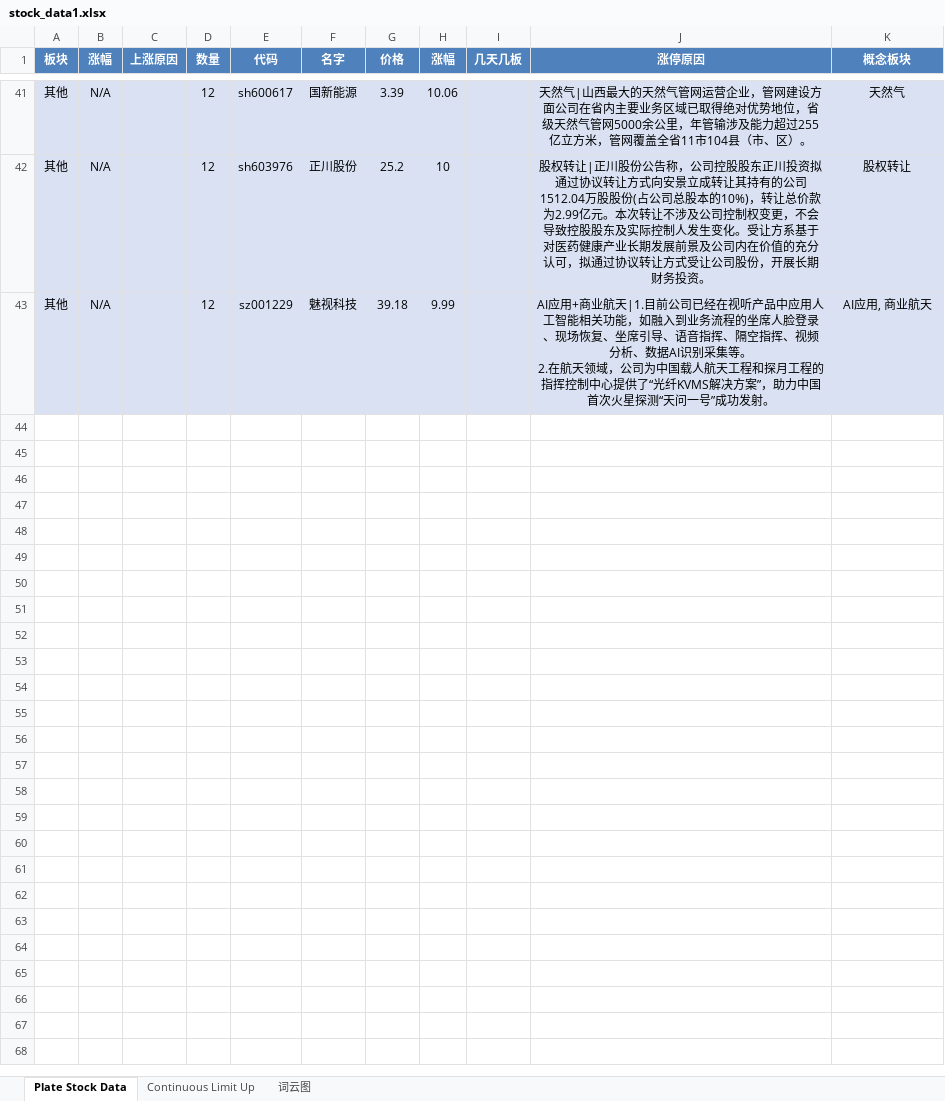
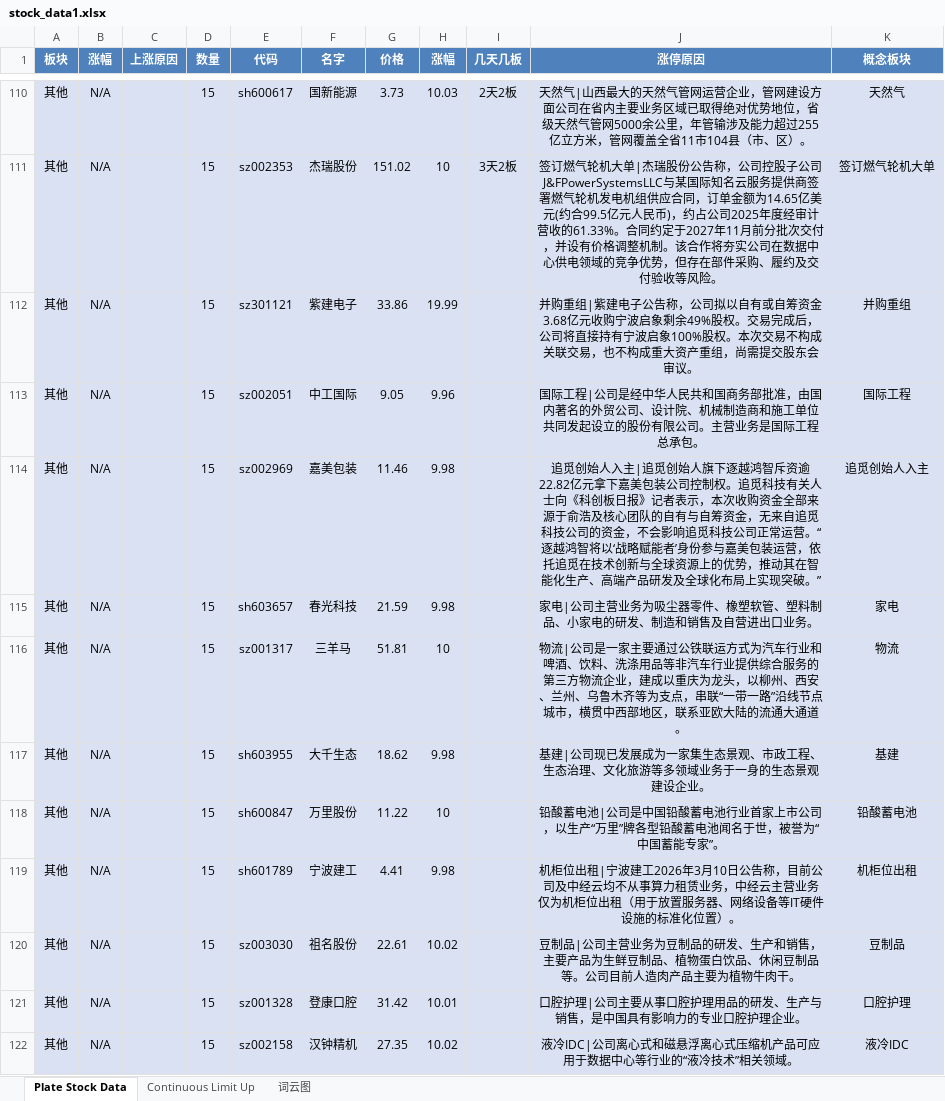
Before and after one commit to mengkai666/tag_wordcloud, an Excel workbook: stock_data1.xlsx, sheet Plate Stock Data, drawn as a sheet; only a part is shown, gaps mark what is left out; values as stored, in another font and other column widths than the file's, no borders; removed rows and columns are numbered as before the commit, all else as after; ↵ is a line break in a cell; the diff covers the shown part only; the diff names each change by its address in the sheet, - before the commit and + after, or states it on an @@ line.

```diff
--- a/stock_data1.xlsx (sheet Plate Stock Data)
+++ b/stock_data1.xlsx (sheet Plate Stock Data)
-D110 (数量): 12
+D110 (数量): 15
-G110 (价格): 3.39
+G110 (价格): 3.73
-H110 (涨幅): 10.06
+H110 (涨幅): 10.03
-I110 (几天几板): (empty)
+I110 (几天几板): 2天2板
+row 111: 其他 | N/A |  | 15 | sz002353 | 杰瑞股份 | 151.02 | 10 | 3天2板 | 签订燃气轮机大单|杰瑞股份公告称，公司控股子公司J&FPowerSystemsLLC与某国际知名云服务提供商签署燃气轮机发电机组供应合同，订单金额为14.65亿美元(约合99.5亿元人民币)，约占公司2025年度经审计营收的61.33%。合同约定于2027年11月前分批次交付，并设有价格调整机制。该合作将夯实公司在数据中心供电领域的竞争优势，但存在部件采购、履约及交付验收等风险。 | 签订燃气轮机大单
+row 112: 其他 | N/A |  | 15 | sz301121 | 紫建电子 | 33.86 | 19.99 |  | 并购重组|紫建电子公告称，公司拟以自有或自筹资金3.68亿元收购宁波启象剩余49%股权。交易完成后，公司将直接持有宁波启象100%股权。本次交易不构成关联交易，也不构成重大资产重组，尚需提交股东会审议。 | 并购重组
+row 113: 其他 | N/A |  | 15 | sz002051 | 中工国际 | 9.05 | 9.96 |  | 国际工程|公司是经中华人民共和国商务部批准，由国内著名的外贸公司、设计院、机械制造商和施工单位共同发起设立的股份有限公司。主营业务是国际工程总承包。 | 国际工程
+row 114: 其他 | N/A |  | 15 | sz002969 | 嘉美包装 | 11.46 | 9.98 |  | 追觅创始人入主|追觅创始人旗下逐越鸿智斥资逾22.82亿元拿下嘉美包装公司控制权。追觅科技有关人士向《科创板日报》记者表示，本次收购资金全部来源于俞浩及核心团队的自有与自筹资金，无来自追觅科技公司的资金，不会影响追觅科技公司正常运营。“逐越鸿智将以‘战略赋能者’身份参与嘉美包装运营，依托追觅在技术创新与全球资源上的优势，推动其在智能化生产、高端产品研发及全球化布局上实现突破。” | 追觅创始人入主
+row 115: 其他 | N/A |  | 15 | sh603657 | 春光科技 | 21.59 | 9.98 |  | 家电|公司主营业务为吸尘器零件、橡塑软管、塑料制品、小家电的研发、制造和销售及自营进出口业务。 | 家电
+row 116: 其他 | N/A |  | 15 | sz001317 | 三羊马 | 51.81 | 10 |  | 物流|公司是一家主要通过公铁联运方式为汽车行业和啤酒、饮料、洗涤用品等非汽车行业提供综合服务的第三方物流企业，建成以重庆为龙头，以柳州、西安、兰州、乌鲁木齐等为支点，串联“一带一路”沿线节点城市，横贯中西部地区，联系亚欧大陆的流通大通道。 | 物流
+row 117: 其他 | N/A |  | 15 | sh603955 | 大千生态 | 18.62 | 9.98 |  | 基建|公司现已发展成为一家集生态景观、市政工程、生态治理、文化旅游等多领域业务于一身的生态景观建设企业。 | 基建
-D118 (数量): 12
+D118 (数量): 15
-E118 (代码): sh603976
+E118 (代码): sh600847
-F118 (名字): 正川股份
+F118 (名字): 万里股份
-G118 (价格): 25.2
+G118 (价格): 11.22
-J118 (涨停原因): 股权转让|正川股份公告称，公司控股股东正川投资拟通过协议转让方式向安景立成转让其持有的公司1512.04万股股份(占公司总股本的10%)，转让总价款为2.99亿元。本次转让不涉及公司控制权变更，不会导致控股股东及实际控制人发生变化。受让方系基于对医药健康产业长期发展前景及公司内在价值的充分认可，拟通过协议转让方式受让公司股份，开展长期财务投资。
+J118 (涨停原因): 铅酸蓄电池|公司是中国铅酸蓄电池行业首家上市公司，以生产“万里”牌各型铅酸蓄电池闻名于世，被誉为“中国蓄能专家”。
-K118 (概念板块): 股权转让
+K118 (概念板块): 铅酸蓄电池
-row 43: 其他 | N/A |  | 12 | sz001229 | 魅视科技 | 39.18 | 9.99 |  | AI应用+商业航天|1.目前公司已经在视听产品中应用人工智能相关功能，如融入到业务流程的坐席人脸登录、现场恢复、坐席引导、语音指挥、隔空指挥、视频分析、数据AI识别采集等。 ↵ 2.在航天领域，公司为中国载人航天工程和探月工程的指挥控制中心提供了“光纤KVMS解决方案”，助力中国首次火星探测“天问一号”成功发射。 | AI应用, 商业航天
+row 119: 其他 | N/A |  | 15 | sh601789 | 宁波建工 | 4.41 | 9.98 |  | 机柜位出租|宁波建工2026年3月10日公告称，目前公司及中经云均不从事算力租赁业务，中经云主营业务仅为机柜位出租（用于放置服务器、网络设备等IT硬件设施的标准化位置）。 | 机柜位出租
+row 120: 其他 | N/A |  | 15 | sz003030 | 祖名股份 | 22.61 | 10.02 |  | 豆制品|公司主营业务为豆制品的研发、生产和销售，主要产品为生鲜豆制品、植物蛋白饮品、休闲豆制品等。公司目前人造肉产品主要为植物牛肉干。 | 豆制品
+row 121: 其他 | N/A |  | 15 | sz001328 | 登康口腔 | 31.42 | 10.01 |  | 口腔护理|公司主要从事口腔护理用品的研发、生产与销售，是中国具有影响力的专业口腔护理企业。 | 口腔护理
+row 122: 其他 | N/A |  | 15 | sz002158 | 汉钟精机 | 27.35 | 10.02 |  | 液冷IDC|公司离心式和磁悬浮离心式压缩机产品可应用于数据中心等行业的“液冷技术”相关领域。 | 液冷IDC
```
Also changed, not shown: 101 added rows, 32 removed rows and 44 edited cells elsewhere in this sheet, sheet Continuous Limit Up, charts or pictures, HotStock_Top20.xlsx, 2 other files.
